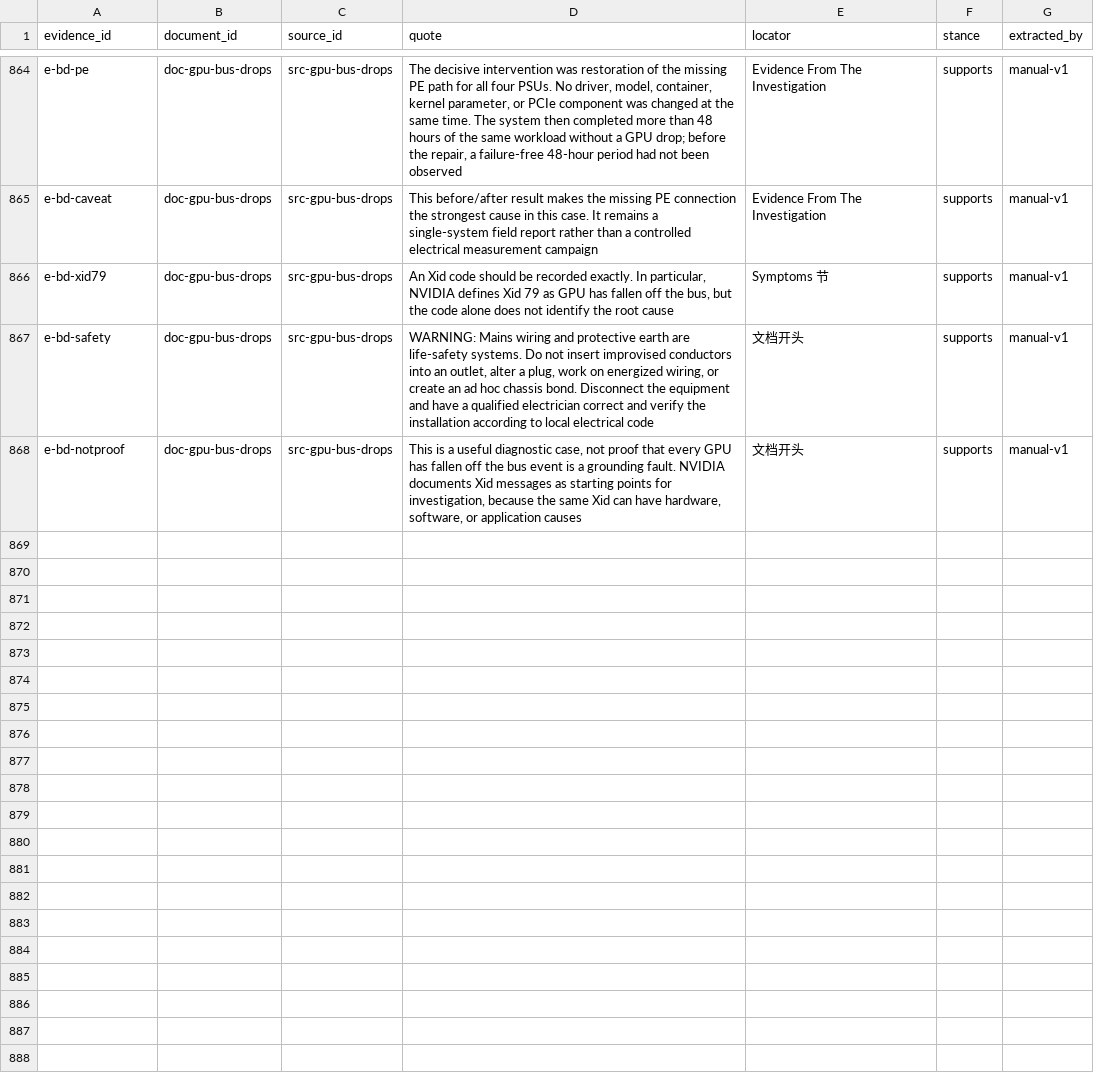
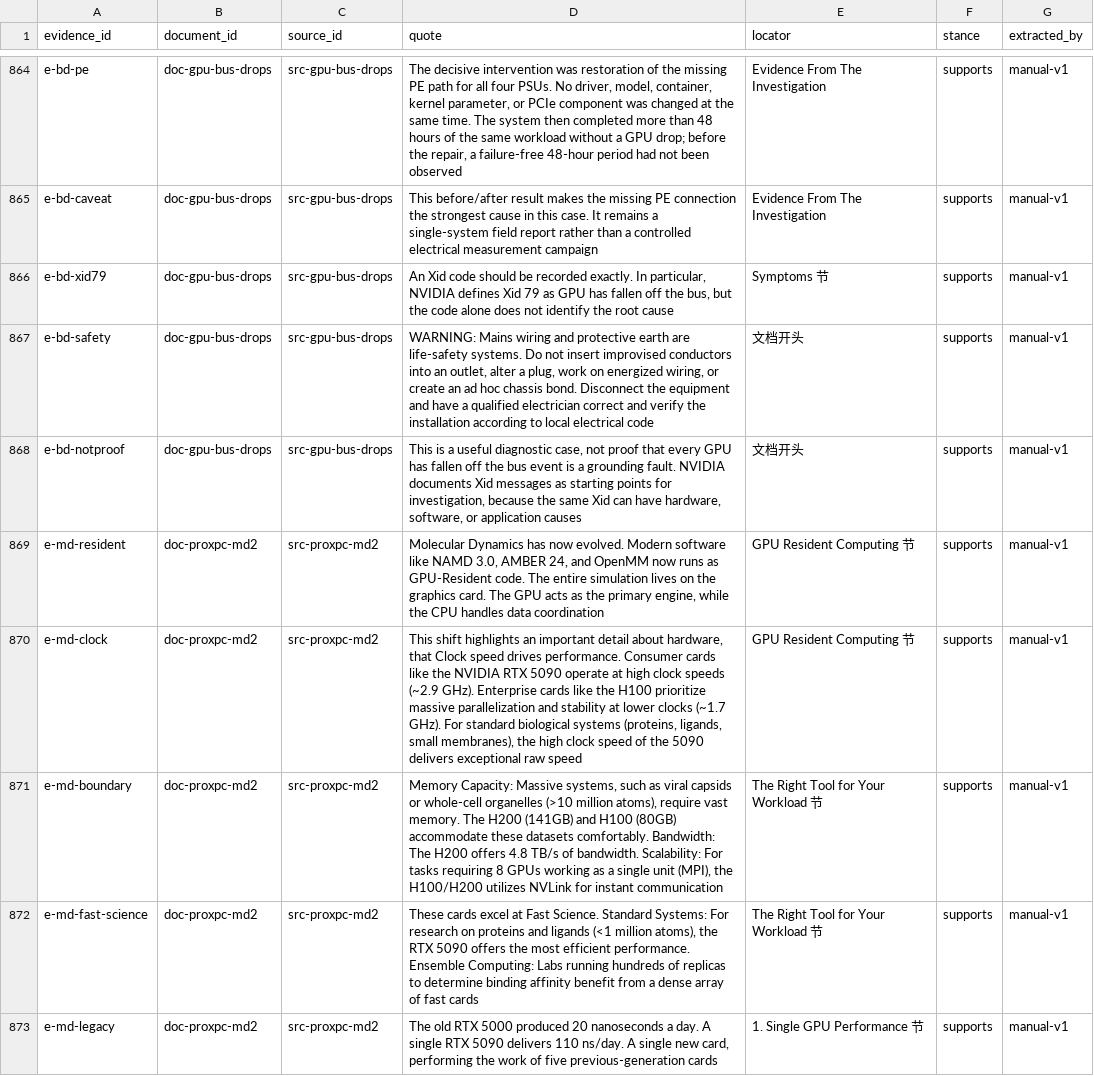
Before and after one commit to taishan1994/DeepResearchRSI, a CSV file: research/rtx-pro-6000/evidence.csv, drawn as a sheet; only a part is shown, gaps mark what is left out; the diff names each change by its address in the sheet, - before the commit and + after, or states it on an @@ line.

Commit message:
feat(research): 补 MD 的 Fast/Big Science 二分法，并记录一次访问失败
本轮本打算补 NAMD 独立实测，结果两端都没拿到预期的东西，但有两点
值得记录，也有一处我自己的重复劳动需要说明。

一、发现本报告早已覆盖 MD 机理解释
我先按惯例准备新开一节 7.4.1，写完后核对锚点才发现：4.8.5 早就完整
覆盖了这套内容 —— GPU-resident 代码、2.9 GHz 对 1.7 GHz 的主频对比、
1000 万原子的显存边界，全都在，而且写得比我新写的更完整（还含
4x5090 聚合对比与可信度说明）。

这说明我这一轮的前半段是在重复造轮子。已把新写的整节删掉，改成在
4.8.5 内部做增量补充，只保留真正新增的两个点。

二、真正新增的两个点
1. Fast Science / Big Science 二分法：<100 万原子（蛋白、配体、小膜）
   用高主频卡最划算；>1000 万原子（病毒衣壳、全细胞器）必须上
   H100/H200。这张卡的位置是「Fast Science 的容量上限」—— 有 5090 的
   主频，却有近 3 倍的显存（96GB 对 32GB）。这个定位比「能跑 MD」
   精确得多。
2. 代际量化：单张 5090（110 ns/day）等于五张 Quadro RTX 5000
   （~20 ns/day）。对 2019 年的实验室，一次单卡升级就是 5 倍吞吐。

三、一次访问失败，已明确标注
想取 STFC 的 NAMD 3.0.2 GPU-offload 论文（STFC-CONF-2026-003.pdf，
含 stmv benchmark）。两次下载都在 120 秒后超时，最终 PDF 为 0 页。
已作为 blocked 来源记入 sources.csv（access=blocked），并在正文里
明确写出「该来源未归档任何数据，是获取失败不是遗漏」。

这类记录比假装没试过有价值 —— 后来者能知道这条路走不通。

四、删掉两条自身重复的 claim
c-md-clock-driven2 是 c-md-clock-driven 的重复；
c-md-boundary-10m 与 4.8.5 正文重复。两条都已删除。

规模：136 来源 / 872 证据 / 573 主张（451 高置信）
唯一无证据来源是标注 blocked 的 src-stfc-namd

```diff
--- a/research/rtx-pro-6000/evidence.csv
+++ b/research/rtx-pro-6000/evidence.csv
+row 869: e-md-resident | doc-proxpc-md2 | src-proxpc-md2 | Molecular Dynamics has now evolved. Modern software like NAMD 3.0, AMBER 24, and OpenMM now runs as GPU-Resident code. The entire simulation lives on the graphics card. The GPU acts as the primary engine, while the CPU handles data coordination | GPU Resident Computing 节 | supports | manual-v1
+row 870: e-md-clock | doc-proxpc-md2 | src-proxpc-md2 | This shift highlights an important detail about hardware, that Clock speed drives performance. Consumer cards like the NVIDIA RTX 5090 operate at high clock speeds (~2.9 GHz). Enterprise cards like the H100 prioritize massive parallelization and stability at lower clocks (~1.7 GHz). For standard biological systems (proteins, ligands, small membranes), the high clock speed of the 5090 delivers exceptional raw speed | GPU Resident Computing 节 | supports | manual-v1
+row 871: e-md-boundary | doc-proxpc-md2 | src-proxpc-md2 | Memory Capacity: Massive systems, such as viral capsids or whole-cell organelles (>10 million atoms), require vast memory. The H200 (141GB) and H100 (80GB) accommodate these datasets comfortably. Bandwidth: The H200 offers 4.8 TB/s of bandwidth. Scalability: For tasks requiring 8 GPUs working as a single unit (MPI), the H100/H200 utilizes NVLink for instant communication | The Right Tool for Your Workload 节 | supports | manual-v1
+row 872: e-md-fast-science | doc-proxpc-md2 | src-proxpc-md2 | These cards excel at Fast Science. Standard Systems: For research on proteins and ligands (<1 million atoms), the RTX 5090 offers the most efficient performance. Ensemble Computing: Labs running hundreds of replicas to determine binding affinity benefit from a dense array of fast cards | The Right Tool for Your Workload 节 | supports | manual-v1
+row 873: e-md-legacy | doc-proxpc-md2 | src-proxpc-md2 | The old RTX 5000 produced 20 nanoseconds a day. A single RTX 5090 delivers 110 ns/day. A single new card, performing the work of five previous-generation cards | 1. Single GPU Performance 节 | supports | manual-v1
```
Also changed, not shown: research/rtx-pro-6000/claims.csv, research/rtx-pro-6000/sources.csv, 1 other file.
